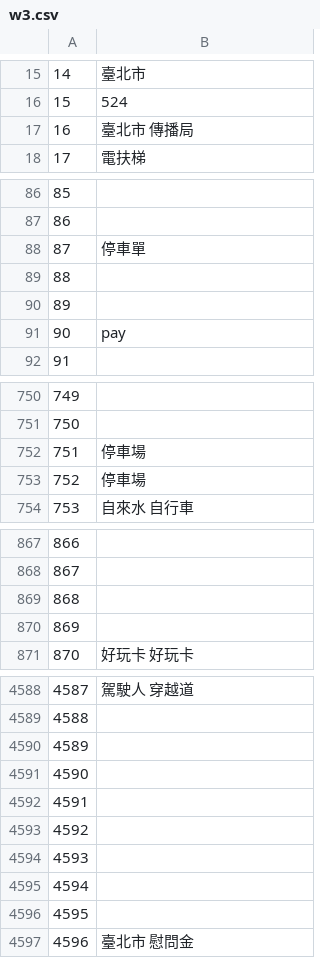
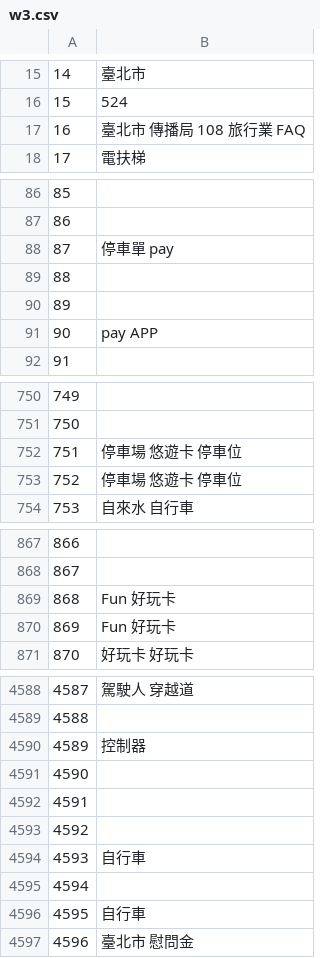
Before and after one commit to HsinTieh/linebot-for-QnA, a CSV file: w3.csv, drawn as a sheet; only a part is shown, gaps mark what is left out; the diff covers the shown part only.

```diff
--- a/w3.csv
+++ b/w3.csv
@@ -16,3 +16,3 @@
 15,524
-16,臺北市 傳播局
+16,臺北市 傳播局 108 旅行業 FAQ
 17,電扶梯
@@ -87,6 +87,6 @@
 86,
-87,停車單
+87,停車單 pay
 88,
 89,
-90,pay
+90,pay APP
 91,
@@ -751,4 +751,4 @@
 750,
-751,停車場
-752,停車場
+751,停車場 悠遊卡 停車位
+752,停車場 悠遊卡 停車位
 753,自來水 自行車
@@ -868,4 +868,4 @@
 867,
-868,
-869,
+868,Fun 好玩卡
+869,Fun 好玩卡
 870,好玩卡 好玩卡
@@ -4589,3 +4589,3 @@
 4588,
-4589,
+4589,控制器
 4590,
@@ -4593,5 +4593,5 @@
 4592,
-4593,
+4593,自行車
 4594,
-4595,
+4595,自行車
 4596,臺北市 慰問金
```
Also changed, not shown: 27 edited cells elsewhere in this file, w1.csv, w2.csv, 5 other files.
